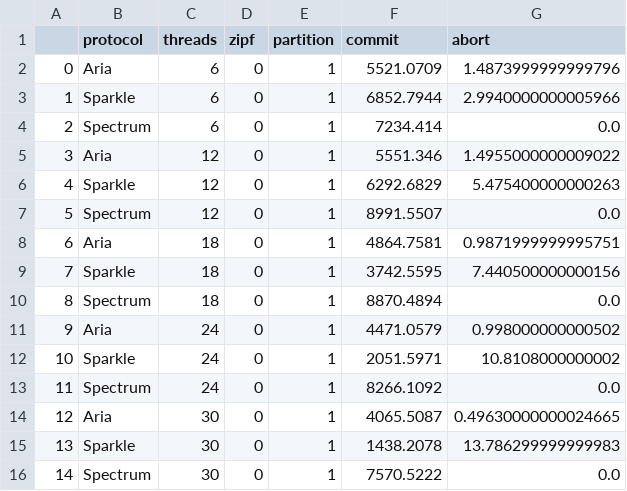
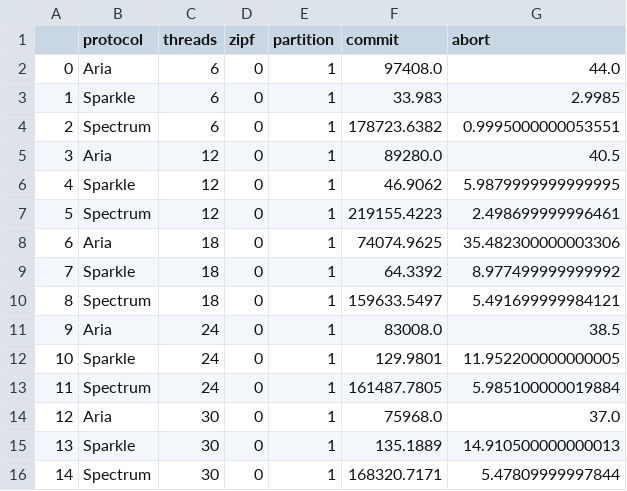
Before and after one commit to jacklightChen/spectrum, a CSV file: scripts/bench_results.csv, drawn as a sheet.

```diff
--- a/scripts/bench_results.csv
+++ b/scripts/bench_results.csv
@@ -1,16 +1,16 @@
 ,protocol,threads,zipf,partition,commit,abort
-0,Aria,6,0,1,5521.0709,1.4873999999999796
-1,Sparkle,6,0,1,6852.7944,2.9940000000005966
-2,Spectrum,6,0,1,7234.414,0.0
-3,Aria,12,0,1,5551.346,1.4955000000009022
-4,Sparkle,12,0,1,6292.6829,5.475400000000263
-5,Spectrum,12,0,1,8991.5507,0.0
-6,Aria,18,0,1,4864.7581,0.9871999999995751
-7,Sparkle,18,0,1,3742.5595,7.440500000000156
-8,Spectrum,18,0,1,8870.4894,0.0
-9,Aria,24,0,1,4471.0579,0.998000000000502
-10,Sparkle,24,0,1,2051.5971,10.8108000000002
-11,Spectrum,24,0,1,8266.1092,0.0
-12,Aria,30,0,1,4065.5087,0.49630000000024665
-13,Sparkle,30,0,1,1438.2078,13.786299999999983
-14,Spectrum,30,0,1,7570.5222,0.0
+0,Aria,6,0,1,97408.0,44.0
+1,Sparkle,6,0,1,33.983,2.9985
+2,Spectrum,6,0,1,178723.6382,0.9995000000053551
+3,Aria,12,0,1,89280.0,40.5
+4,Sparkle,12,0,1,46.9062,5.9879999999999995
+5,Spectrum,12,0,1,219155.4223,2.498699999996461
+6,Aria,18,0,1,74074.9625,35.482300000003306
+7,Sparkle,18,0,1,64.3392,8.977499999999992
+8,Spectrum,18,0,1,159633.5497,5.491699999984121
+9,Aria,24,0,1,83008.0,38.5
+10,Sparkle,24,0,1,129.9801,11.952200000000005
+11,Spectrum,24,0,1,161487.7805,5.985100000019884
+12,Aria,30,0,1,75968.0,37.0
+13,Sparkle,30,0,1,135.1889,14.910500000000013
+14,Spectrum,30,0,1,168320.7171,5.47809999997844
```
Also changed, not shown: 5 other files.
